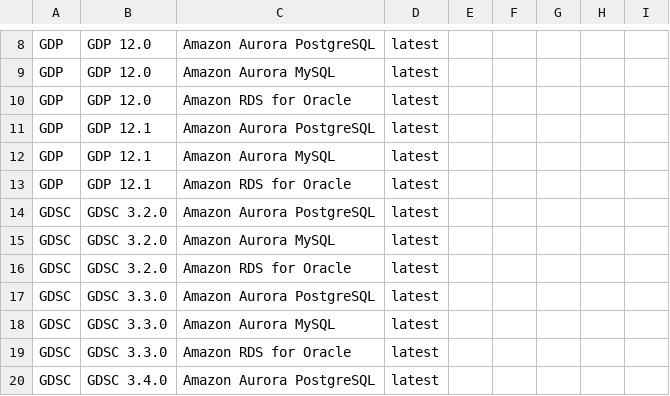
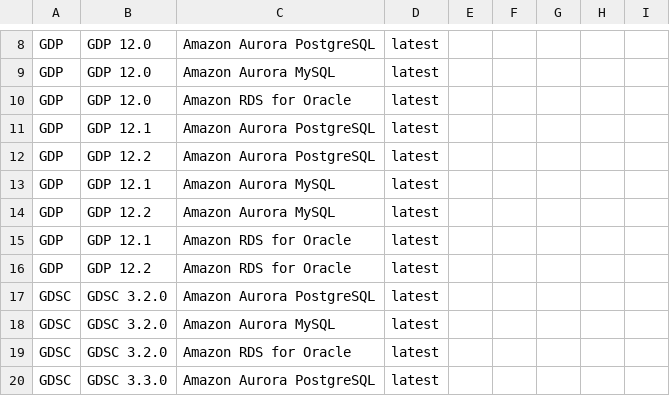
Before and after one commit to IBM/guardium-supported-datasources, a CSV file: consolidation-script2/data/input/AWS_AmKin.csv, drawn as a sheet; only a part is shown, gaps mark what is left out; the shorter side is filled out with more unchanged rows; the diff names each change by its address in the sheet, - before the commit and + after, or states it on an @@ line.

```diff
--- a/consolidation-script2/data/input/AWS_AmKin.csv
+++ b/consolidation-script2/data/input/AWS_AmKin.csv
+row 12: GDP | GDP 12.2 | Amazon Aurora PostgreSQL | latest
+row 14: GDP | GDP 12.2 | Amazon Aurora MySQL | latest
+row 16: GDP | GDP 12.2 | Amazon RDS for Oracle | latest
```
Also changed, not shown: consolidation-script2/data/input/Azure_AzEvHub.csv, consolidation-script2/data/input/SAPCloud_ExStap.csv.
